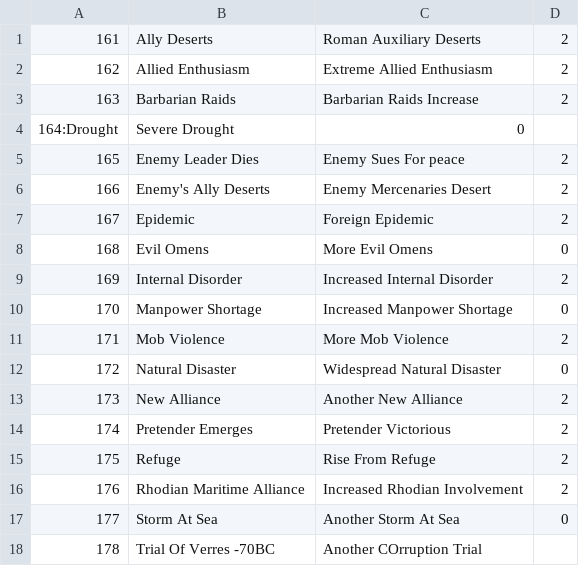
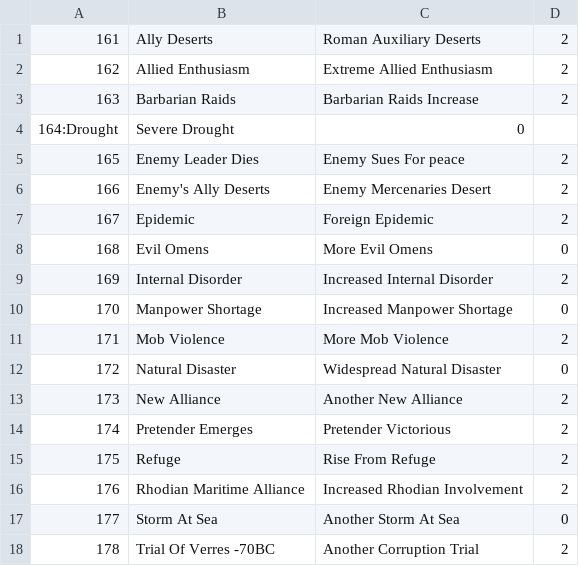
Before and after one commit to LocoNeko/silex-ROR, a CSV file: data/events.csv, drawn as a sheet.

Commit message:
Events...

```diff
--- a/data/events.csv
+++ b/data/events.csv
@@ -17,2 +17,2 @@
 177;Storm At Sea;Another Storm At Sea;0
-178;Trial Of Verres -70BC;Another COrruption Trial;
+178;Trial Of Verres -70BC;Another Corruption Trial;2
```
Also changed, not shown: 3 other files.
